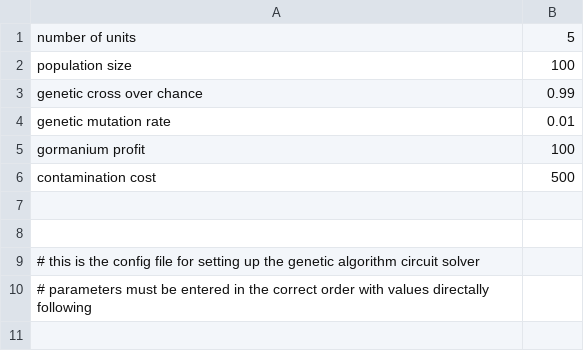
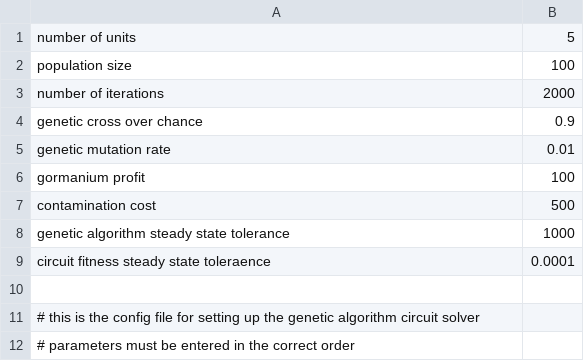
Before and after one commit to Boyne272/Genetic_Algorithms, a CSV file: src/config.csv, drawn as a sheet; addresses are those after the commit; the diff names each change by its address in the sheet, - before the commit and + after, or states it on an @@ line.

```diff
--- a/src/config.csv
+++ b/src/config.csv
+row 3: number of iterations | 2000
-B4: 0.99
+B4: 0.9
-row 8: (empty)
+row 8: genetic algorithm steady state tolerance | 1000
+row 9: circuit fitness steady state toleraence | 0.0001
-A12: …correct order with values directally following
+A12: …correct order
```
Also changed, not shown: 4 other files.
